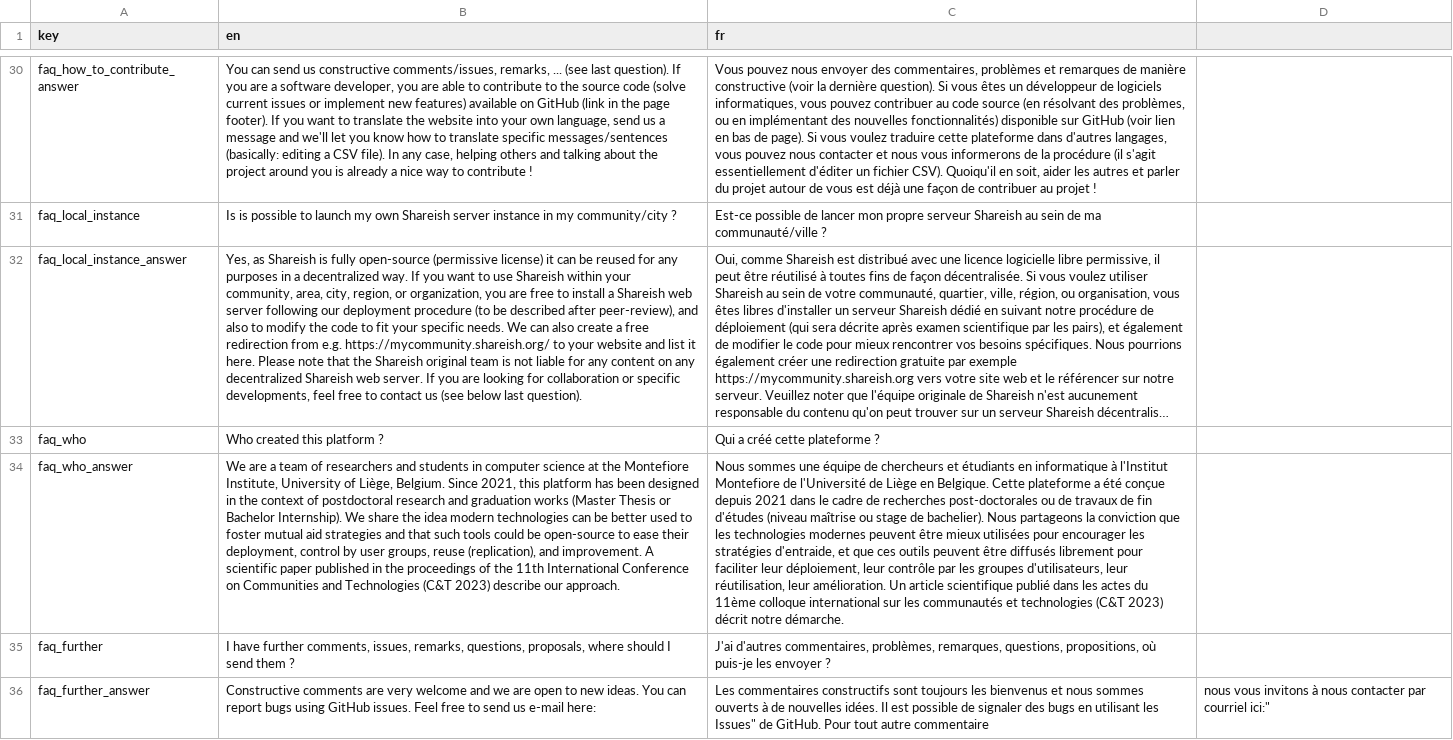
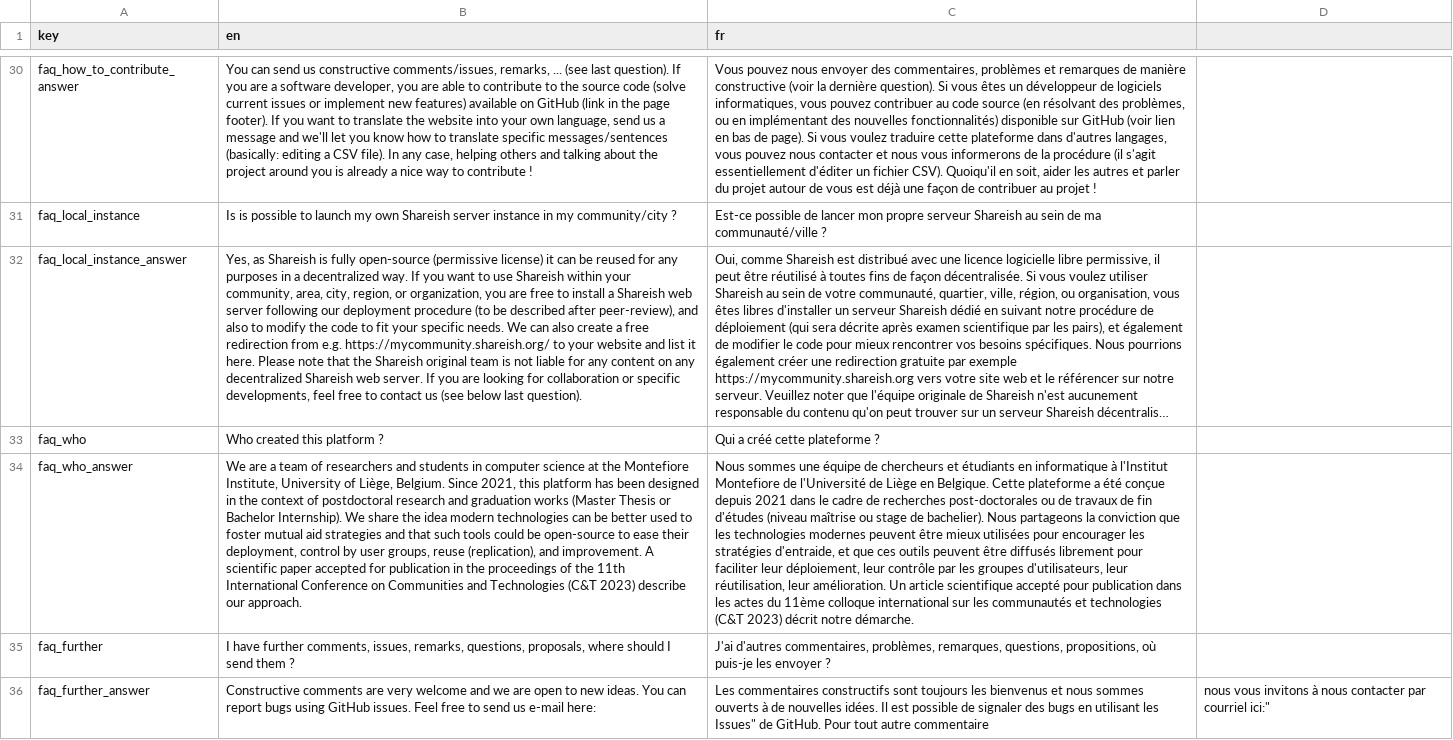
Before and after one commit to shareish/shareish, a CSV file: frontend/src/locales/translations.csv, drawn as a sheet; only a part is shown, gaps mark what is left out; long unchanged cells end in …; the diff names each change by its address in the sheet, - before the commit and + after, or states it on an @@ line.

Commit message:
update FAQ paper

```diff
--- a/frontend/src/locales/translations.csv
+++ b/frontend/src/locales/translations.csv
-B34 (en): …scientific paper published in the…
+B34 (en): …scientific paper accepted for publication in the…
-C34 (fr): …article scientifique publié dans les…
+C34 (fr): …article scientifique accepté pour publication dans les…
```
Also changed, not shown: 2 other files.
